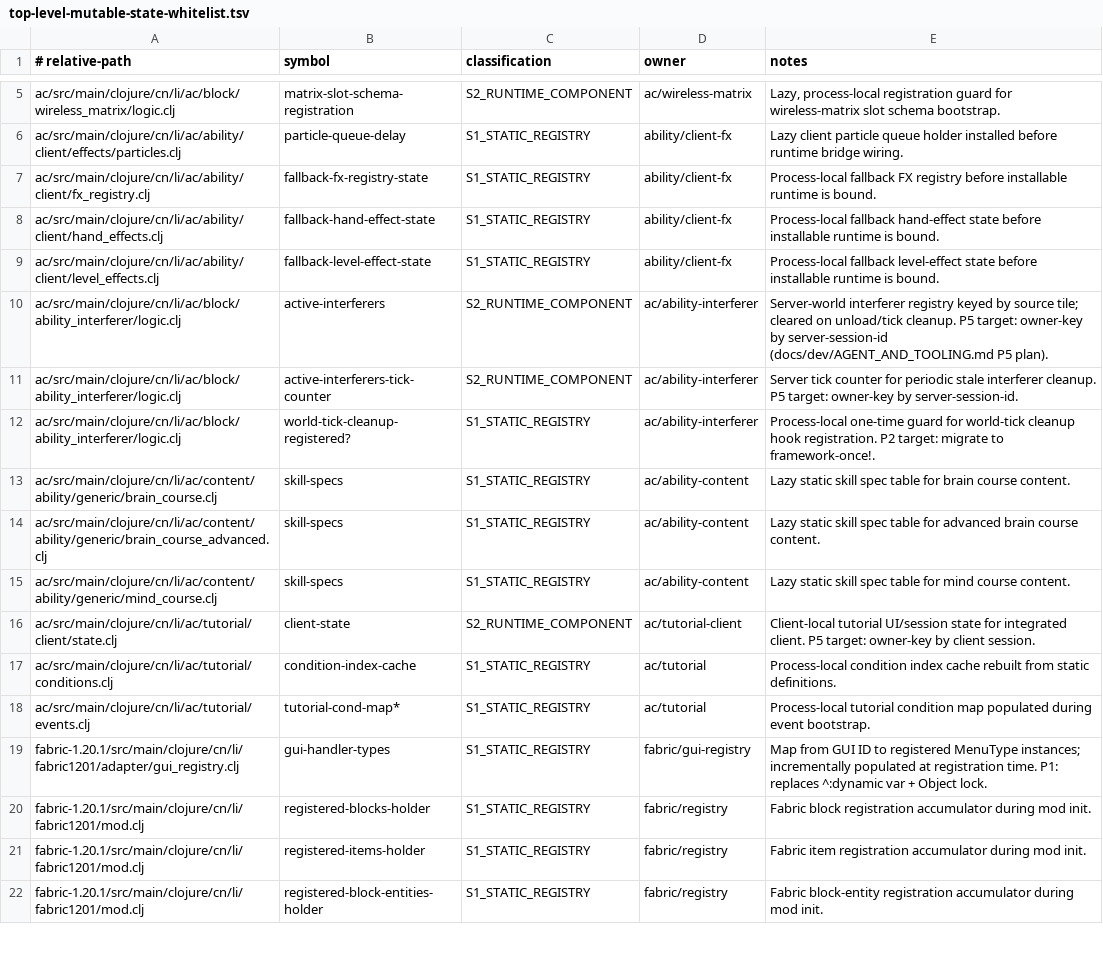
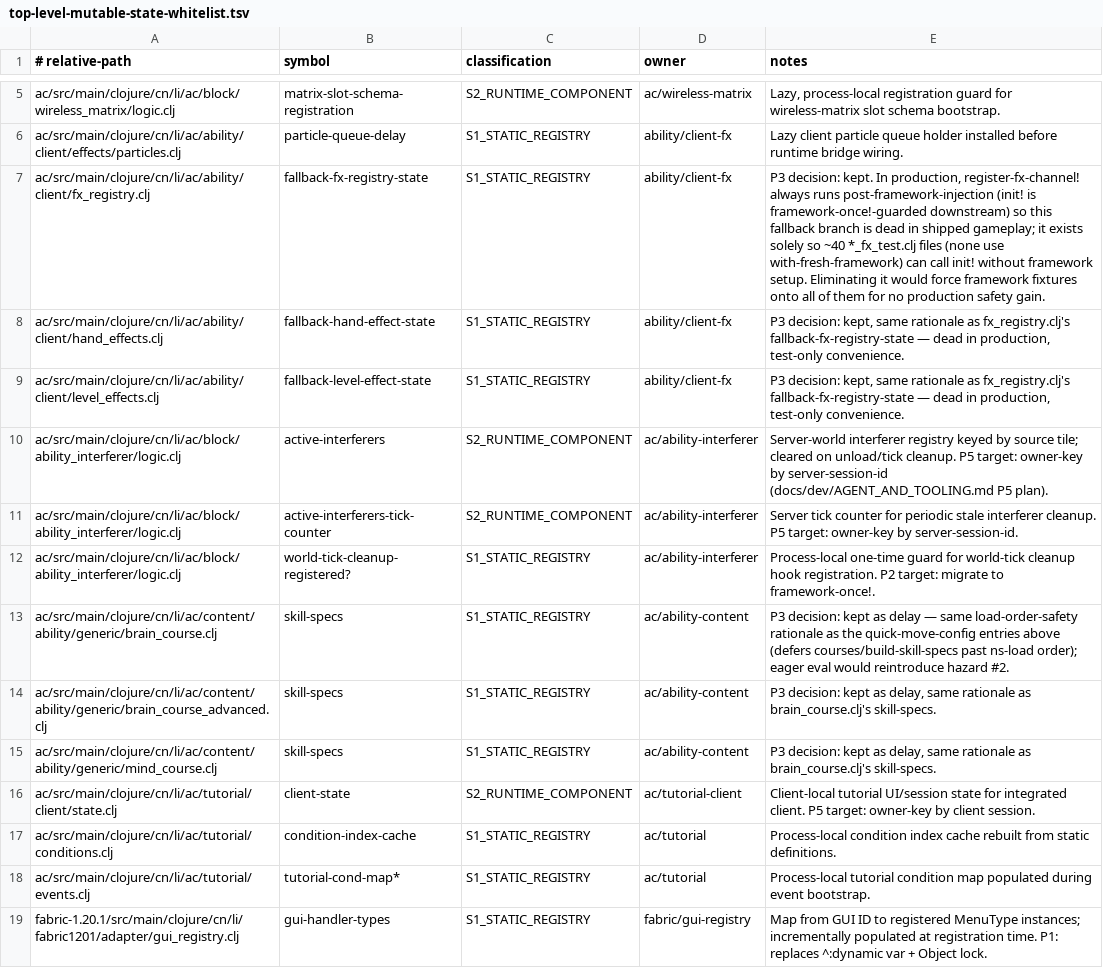
Before and after one commit to zeldacl/clojure-academy-v2, a TSV file: minecraftmod/docs/dev/top-level-mutable-state-whitelist.tsv, drawn as a sheet; only a part is shown, gaps mark what is left out; the shorter side is filled out with more unchanged rows; the diff covers the shown part only.

```diff
--- a/minecraftmod/docs/dev/top-level-mutable-state-whitelist.tsv
+++ b/minecraftmod/docs/dev/top-level-mutable-state-whitelist.tsv
@@ -6,5 +6,5 @@ ac/src/main/clojure/cn/li/ac/block/wireless_matrix/logic.clj	matrix-slot-schema-
 ac/src/main/clojure/cn/li/ac/ability/client/effects/particles.clj	particle-queue-delay	S1_STATIC_REGISTRY	ability/client-fx	Lazy client particle queue holder installed before runtime bridge wiring.
-ac/src/main/clojure/cn/li/ac/ability/client/fx_registry.clj	fallback-fx-registry-state	S1_STATIC_REGISTRY	ability/client-fx	Process-local fallback FX registry before installable runtime is bound.
-ac/src/main/clojure/cn/li/ac/ability/client/hand_effects.clj	fallback-hand-effect-state	S1_STATIC_REGISTRY	ability/client-fx	Process-local fallback hand-effect state before installable runtime is bound.
-ac/src/main/clojure/cn/li/ac/ability/client/level_effects.clj	fallback-level-effect-state	S1_STATIC_REGISTRY	ability/client-fx	Process-local fallback level-effect state before installable runtime is bound.
+ac/src/main/clojure/cn/li/ac/ability/client/fx_registry.clj	fallback-fx-registry-state	S1_STATIC_REGISTRY	ability/client-fx	P3 decision: kept. In production, register-fx-channel! always runs post-framework-injection (init! is framework-once!-guarded downstream) so this fallback branch is dead in shipped gameplay; it exists solely so ~40 *_fx_test.clj files (none use with-fresh-framework) can call init! without framework setup. Eliminating it would force framework fixtures onto all of them for no production safety gain.
+ac/src/main/clojure/cn/li/ac/ability/client/hand_effects.clj	fallback-hand-effect-state	S1_STATIC_REGISTRY	ability/client-fx	P3 decision: kept, same rationale as fx_registry.clj's fallback-fx-registry-state — dead in production, test-only convenience.
+ac/src/main/clojure/cn/li/ac/ability/client/level_effects.clj	fallback-level-effect-state	S1_STATIC_REGISTRY	ability/client-fx	P3 decision: kept, same rationale as fx_registry.clj's fallback-fx-registry-state — dead in production, test-only convenience.
 ac/src/main/clojure/cn/li/ac/block/ability_interferer/logic.clj	active-interferers	S2_RUNTIME_COMPONENT	ac/ability-interferer	Server-world interferer registry keyed by source tile; cleared on unload/tick cleanup. P5 target: owner-key by server-session-id (docs/dev/AGENT_AND_TOOLING.md P5 plan).
@@ -12,5 +12,5 @@ ac/src/main/clojure/cn/li/ac/block/ability_interferer/logic.clj	active-interfere
 ac/src/main/clojure/cn/li/ac/block/ability_interferer/logic.clj	world-tick-cleanup-registered?	S1_STATIC_REGISTRY	ac/ability-interferer	Process-local one-time guard for world-tick cleanup hook registration. P2 target: migrate to framework-once!.
-ac/src/main/clojure/cn/li/ac/content/ability/generic/brain_course.clj	skill-specs	S1_STATIC_REGISTRY	ac/ability-content	Lazy static skill spec table for brain course content.
-ac/src/main/clojure/cn/li/ac/content/ability/generic/brain_course_advanced.clj	skill-specs	S1_STATIC_REGISTRY	ac/ability-content	Lazy static skill spec table for advanced brain course content.
-ac/src/main/clojure/cn/li/ac/content/ability/generic/mind_course.clj	skill-specs	S1_STATIC_REGISTRY	ac/ability-content	Lazy static skill spec table for mind course content.
+ac/src/main/clojure/cn/li/ac/content/ability/generic/brain_course.clj	skill-specs	S1_STATIC_REGISTRY	ac/ability-content	P3 decision: kept as delay — same load-order-safety rationale as the quick-move-config entries above (defers courses/build-skill-specs past ns-load order); eager eval would reintroduce hazard #2.
+ac/src/main/clojure/cn/li/ac/content/ability/generic/brain_course_advanced.clj	skill-specs	S1_STATIC_REGISTRY	ac/ability-content	P3 decision: kept as delay, same rationale as brain_course.clj's skill-specs.
+ac/src/main/clojure/cn/li/ac/content/ability/generic/mind_course.clj	skill-specs	S1_STATIC_REGISTRY	ac/ability-content	P3 decision: kept as delay, same rationale as brain_course.clj's skill-specs.
 ac/src/main/clojure/cn/li/ac/tutorial/client/state.clj	client-state	S2_RUNTIME_COMPONENT	ac/tutorial-client	Client-local tutorial UI/session state for integrated client. P5 target: owner-key by client session.
```
Also changed, not shown: 14 removed rows and 3 edited cells elsewhere in this file, 28 other files.
